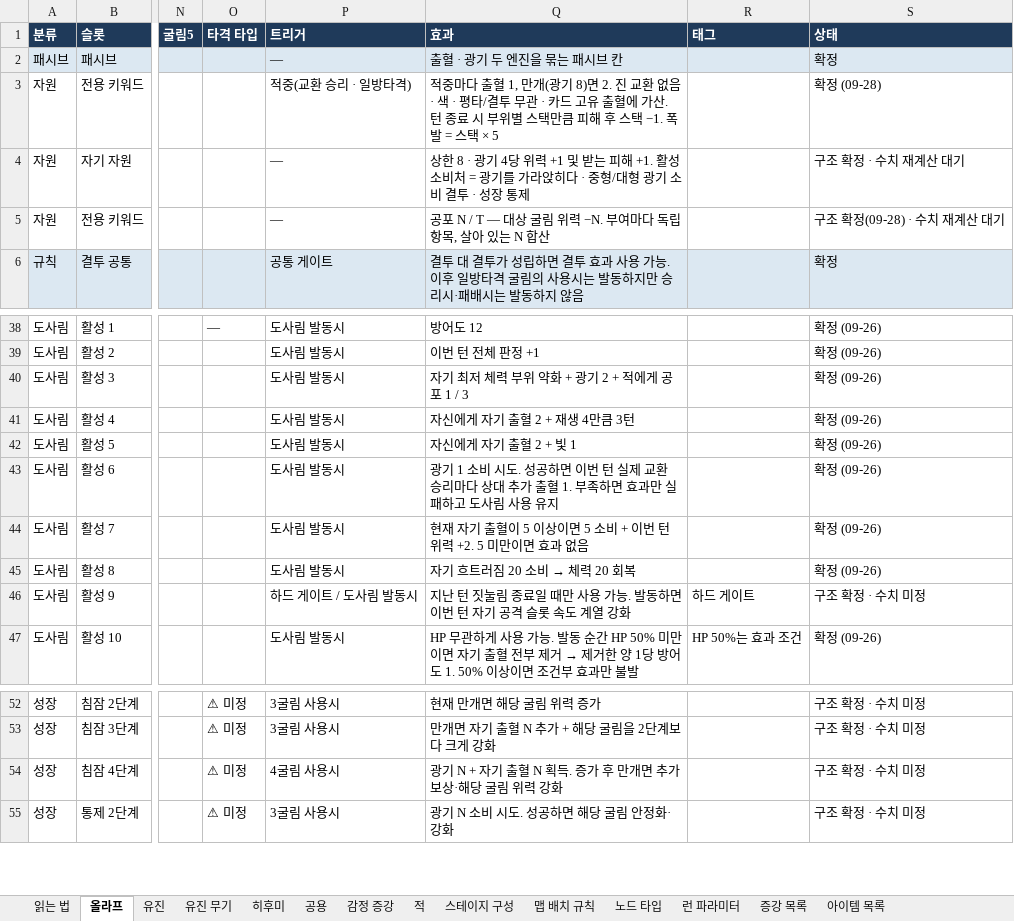
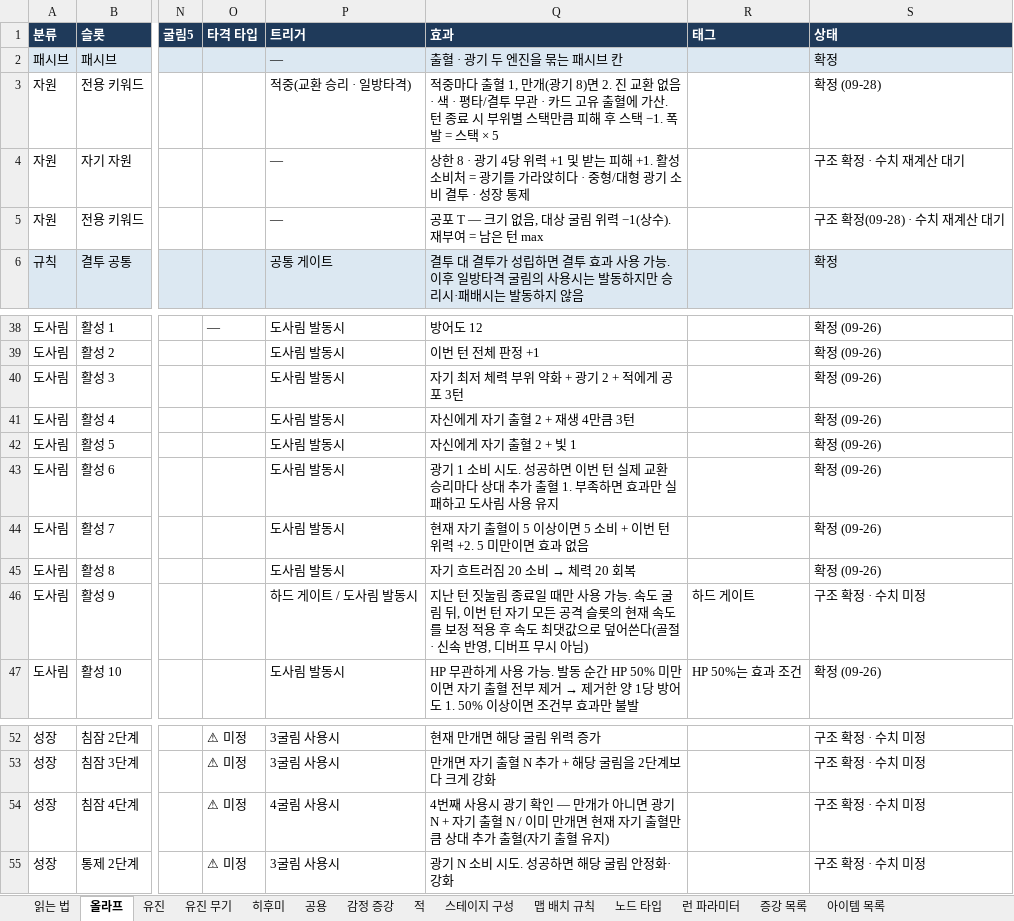
Before and after one commit to Omido-svg/Project-Abyss, an Excel workbook: Docs/전투 콘텐츠 명세.xlsx, sheet 올라프, drawn as a sheet; only a part is shown, gaps mark what is left out; values as stored, in another font and other column widths than the file's, no borders; the diff names each change by its address in the sheet, - before the commit and + after, or states it on an @@ line.

```diff
--- a/Docs/전투 콘텐츠 명세.xlsx (sheet 올라프)
+++ b/Docs/전투 콘텐츠 명세.xlsx (sheet 올라프)
-Q5 (효과): 공포 N / T — 대상 굴림 위력 −N. 부여마다 독립 항목, 살아 있는 N 합산
+Q5 (효과): 공포 T — 크기 없음, 대상 굴림 위력 −1(상수). 재부여 = 남은 턴 max
-Q40 (효과): 자기 최저 체력 부위 약화 + 광기 2 + 적에게 공포 1 / 3
+Q40 (효과): 자기 최저 체력 부위 약화 + 광기 2 + 적에게 공포 3턴
-Q46 (효과): …가능. 발동하면 이번 턴 자기 공격 슬롯 속도 계열 강화
+Q46 (효과): …가능. 속도 굴림 뒤, 이번 턴 자기 모든 공격 슬롯의 현재 속도를 보정 적용 후 속도 최댓값으로 덮어쓴다(골절 · 신속 반영, 디버프 무시 아님)
-Q54 (효과): 광기 N + 자기 출혈 N 획득. 증가 후 만개면 추가 보상·해당 굴림 위력 강화
+Q54 (효과): 4번째 사용시 광기 확인 — 만개가 아니면 광기 N + 자기 출혈 N / 이미 만개면 현재 자기 출혈만큼 상대 추가 출혈(자기 출혈 유지)
```
Also changed, not shown: sheet 히후미, sheet 공용, 8 other files.
